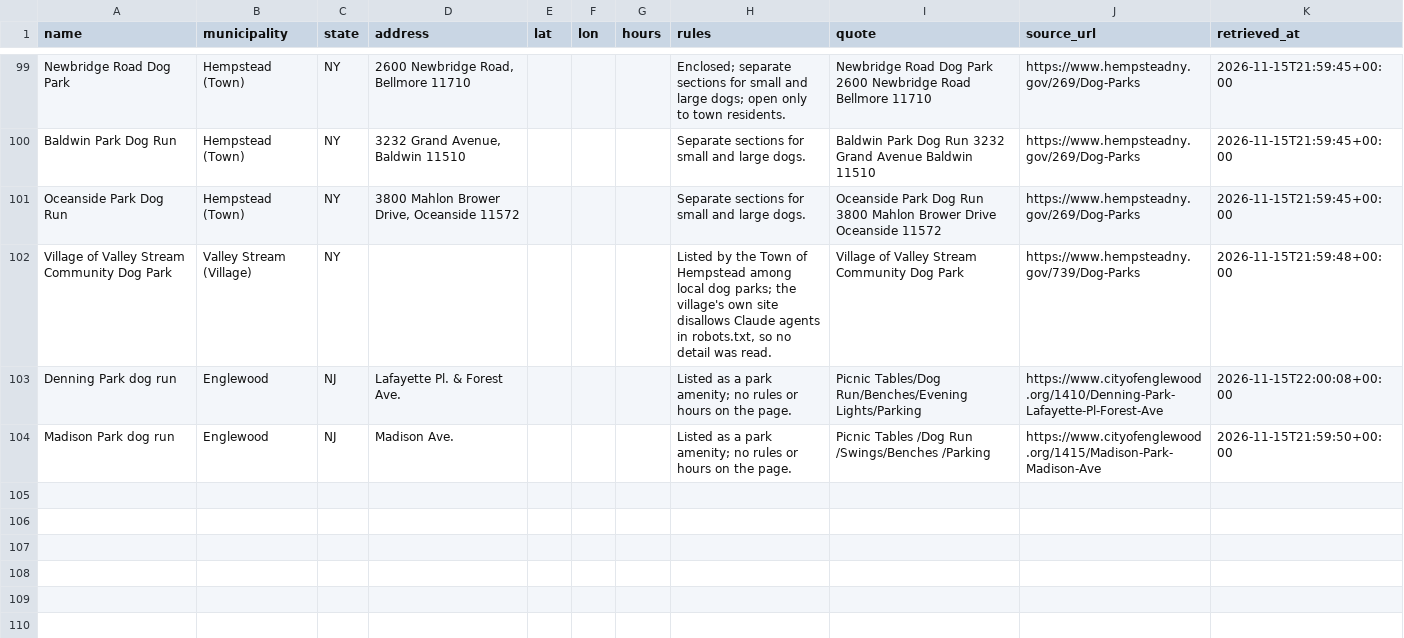
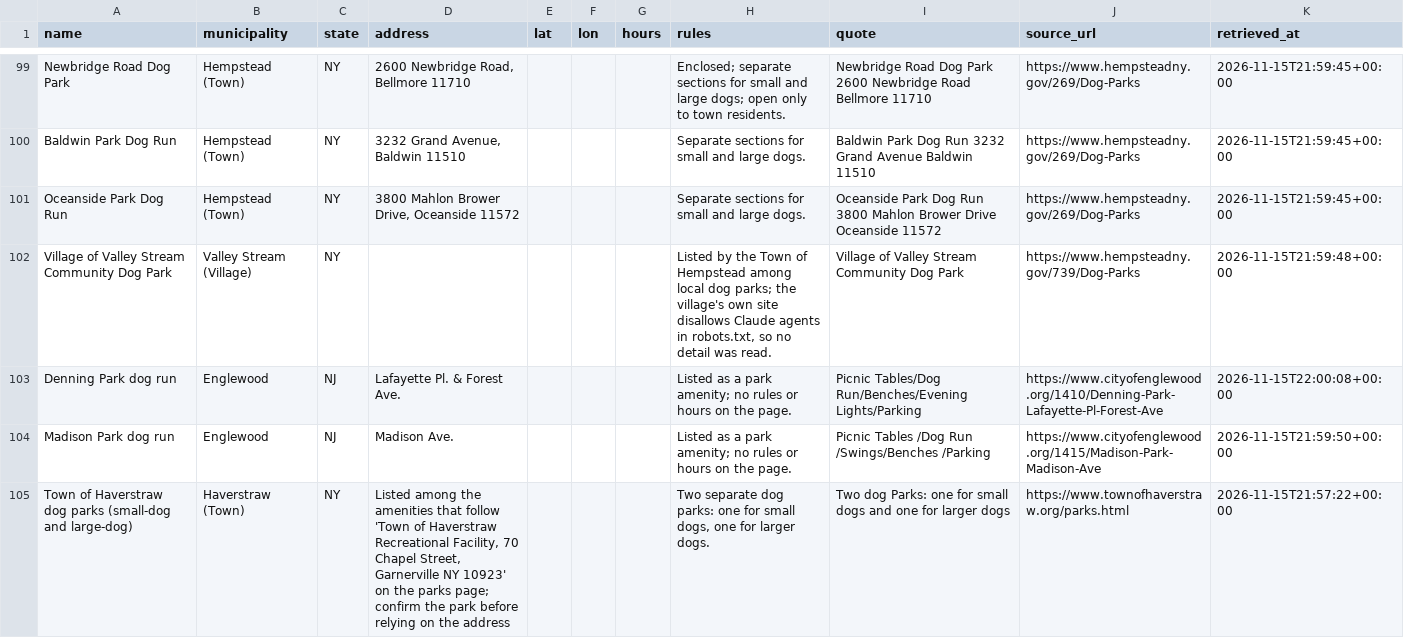
Before and after one commit to wthompson1804/SuperWritingEngine, a CSV file: house-hunt/data/reference/dog_parks.csv, drawn as a sheet; only a part is shown, gaps mark what is left out; the diff names each change by its address in the sheet, - before the commit and + after, or states it on an @@ line.

```diff
--- a/house-hunt/data/reference/dog_parks.csv
+++ b/house-hunt/data/reference/dog_parks.csv
+row 105: Town of Haverstraw dog parks (small-dog and large-dog) | Haverstraw (Town) | NY | Listed among the amenities that follow 'Town of Haverstraw Recreational Facility, 70 Chapel Street, Garnerville NY 10923' on the parks page; confirm the park before relying on the address |  |  |  | Two separate dog parks: one for small dogs, one for larger dogs. | Two dog Parks: one for small dogs and one for larger dogs | https://www.townofhaverstraw.org/parks.html | 2026-11-15T21:57:22+00:00
```
Also changed, not shown: 32 other files.
